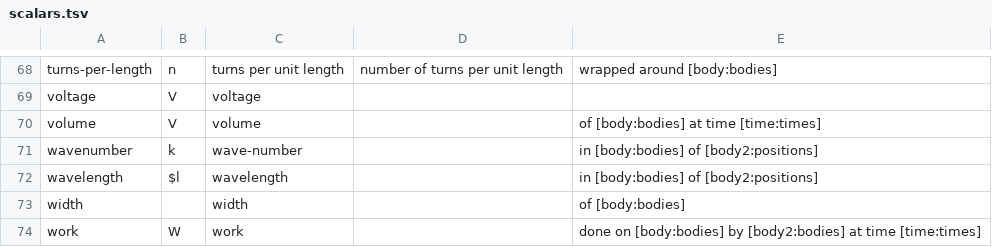
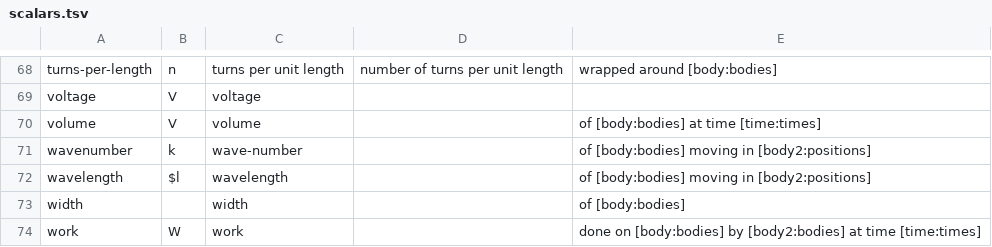
Before and after one commit to bvds/andes, a TSV file: KB/scalars.tsv, drawn as a sheet; only a part is shown, gaps mark what is left out.

Commit message:
put medium in only positions list, Bug #803

```diff
--- a/KB/scalars.tsv
+++ b/KB/scalars.tsv
@@ -70,4 +70,4 @@ voltage	V	voltage
 volume	V	volume		of [body:bodies] at time [time:times]
-wavenumber	k	wave-number		in [body:bodies] of [body2:positions]
-wavelength	$l	wavelength		in [body:bodies] of [body2:positions]
+wavenumber	k	wave-number		of [body:bodies] moving in [body2:positions]
+wavelength	$l	wavelength		of [body:bodies] moving in [body2:positions]
 width		width		of [body:bodies]
```
Also changed, not shown: 1 other file.
